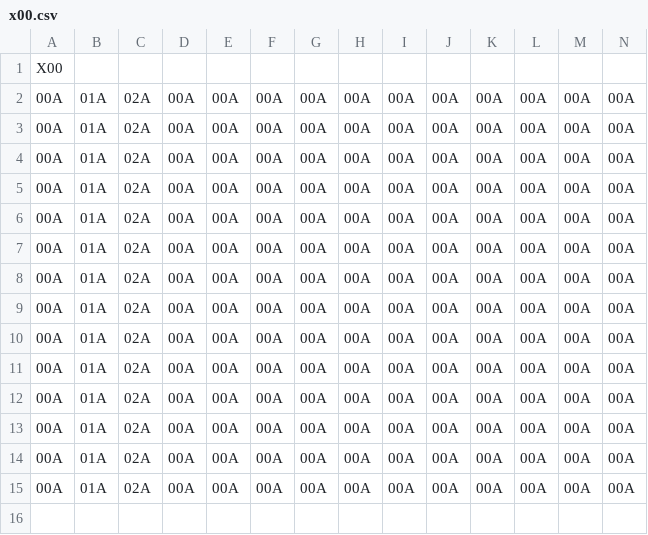
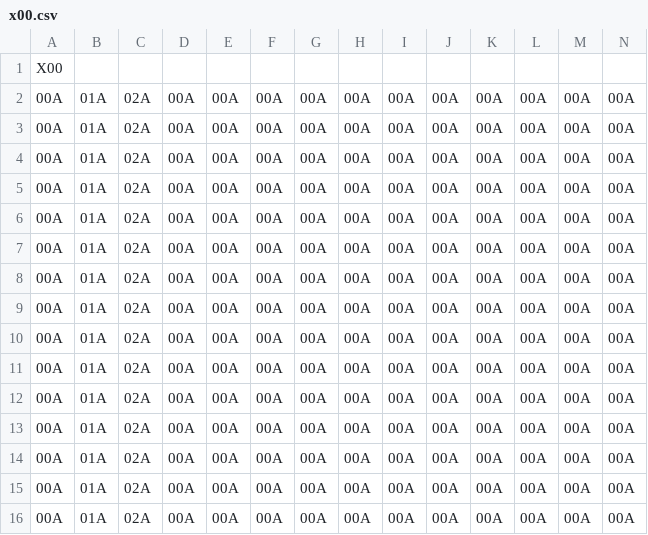
Before and after one commit to apparos09/DDY-GJM-23, a CSV file: Assets/Resources/Data/Areas/x00.csv, drawn as a sheet; only a part is shown; rows hold the shown columns only; the diff names each change by its address in the sheet, - before the commit and + after, or states it on an @@ line.

Commit message:
Loader Appears to Work
The loader appears to work. I'm going to add some auto fills for the WorldArea script next.

```diff
--- a/Assets/Resources/Data/Areas/x00.csv
+++ b/Assets/Resources/Data/Areas/x00.csv
+row 16: 00A | 01A | 02A | 00A | 00A | 00A | 00A | 00A | 00A | 00A | 00A | 00A | 00A | 00A
```
Also changed, not shown: 4 other files.
